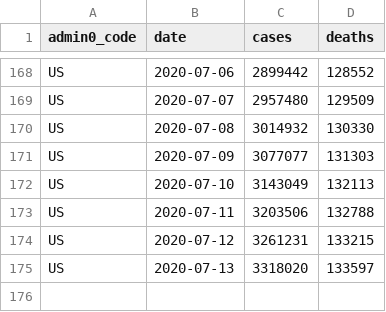
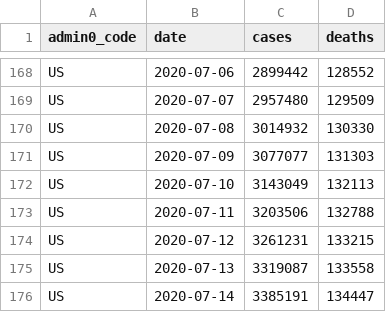
Before and after one commit to covid-open-data/xform-casecount-us-jhu, a CSV file: output/admin0/US.csv, drawn as a sheet; only a part is shown, gaps mark what is left out.

```diff
--- a/output/admin0/US.csv
+++ b/output/admin0/US.csv
@@ -174,2 +174,3 @@ US,2020-07-11,3203506,132788
 US,2020-07-12,3261231,133215
-US,2020-07-13,3318020,133597
+US,2020-07-13,3319087,133558
+US,2020-07-14,3385191,134447
```
Also changed, not shown: output/admin1/US.csv.
